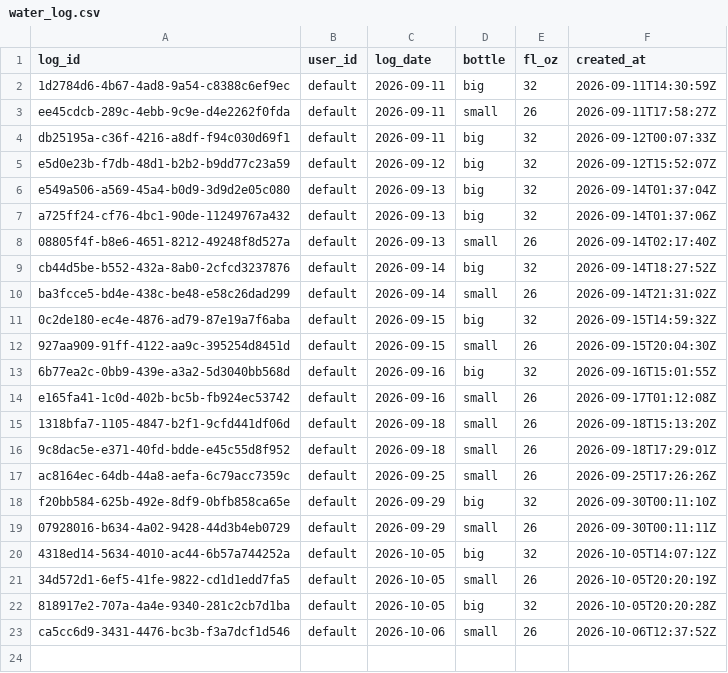
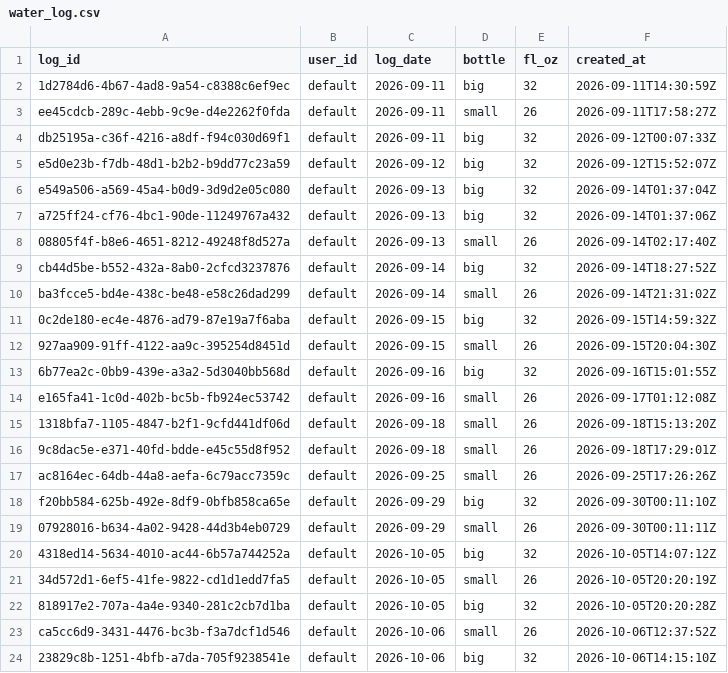
Before and after one commit to auckiefenstermacher19-cmd/MyFitnessClone, a CSV file: water_log.csv, drawn as a sheet.

Commit message:
water: +32 fl oz 2026-10-06

```diff
--- a/water_log.csv
+++ b/water_log.csv
@@ -23 +23,2 @@ f20bb584-625b-492e-8df9-0bfb858ca65e,default,2026-09-29,big,32,2026-09-30T00:11:
 ca5cc6d9-3431-4476-bc3b-f3a7dcf1d546,default,2026-10-06,small,26,2026-10-06T12:37:52Z
+23829c8b-1251-4bfb-a7da-705f9238541e,default,2026-10-06,big,32,2026-10-06T14:15:10Z
```
